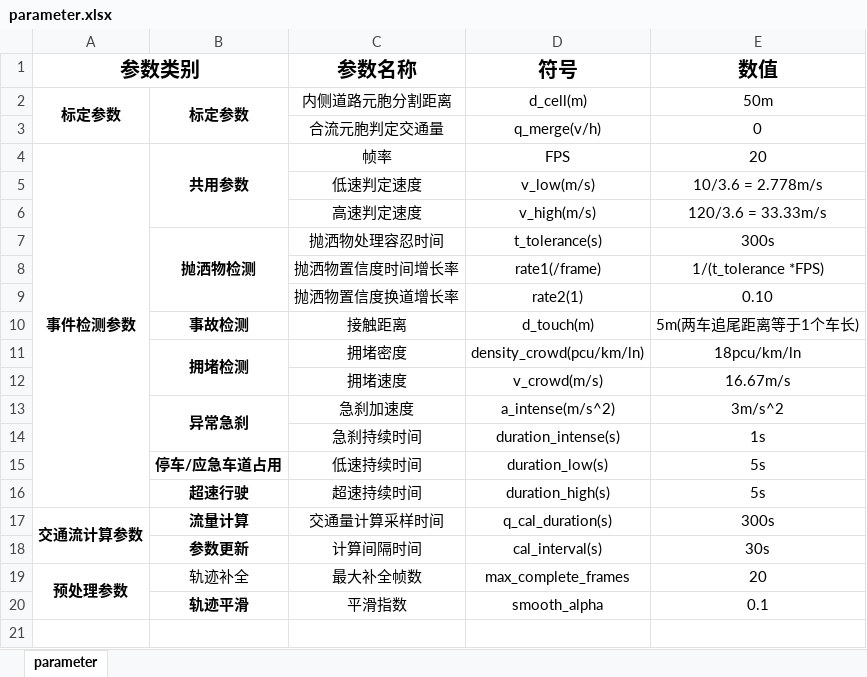
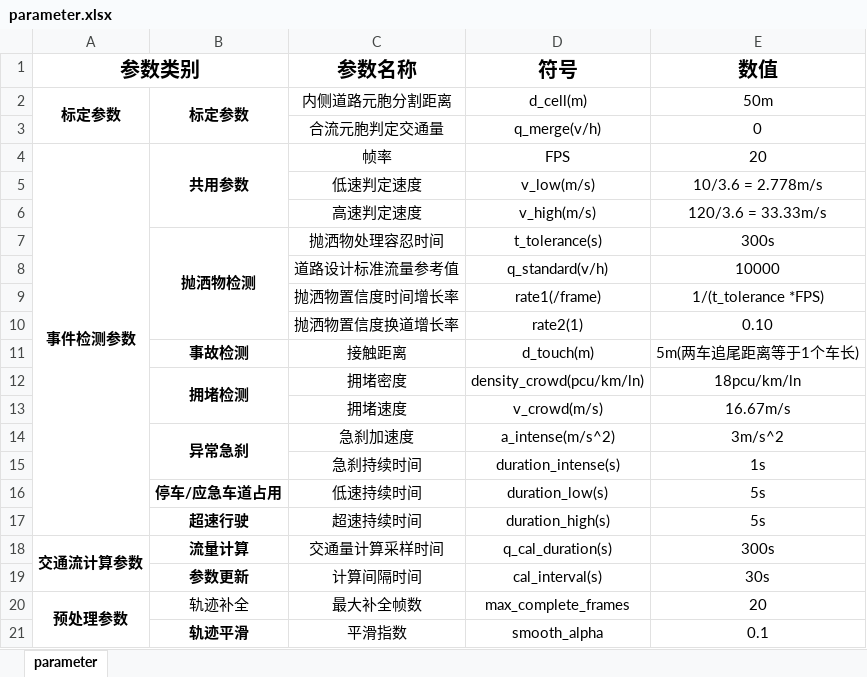
Before and after one commit to Ruyi-Feng/spill-detection, an Excel workbook: docs/parameter.xlsx, sheet parameter, drawn as a sheet; values as stored, in another font and other column widths than the file's, no borders; the diff names each change by its address in the sheet, - before the commit and + after, or states it on an @@ line.

Commit message:
docs: add a parameter

```diff
--- a/docs/parameter.xlsx (sheet parameter)
+++ b/docs/parameter.xlsx (sheet parameter)
+row 8:  |  | 道路设计标准流量参考值 | q_standard(v/h) | 10000
```
Also changed, not shown: 1 other file.
